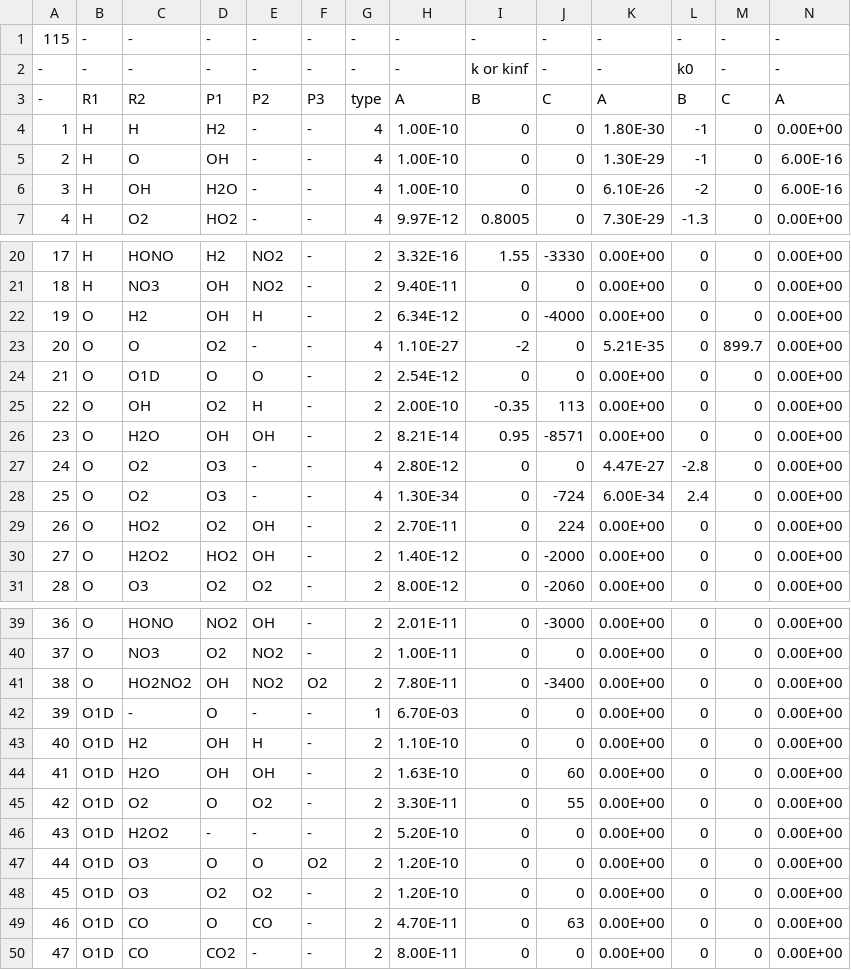
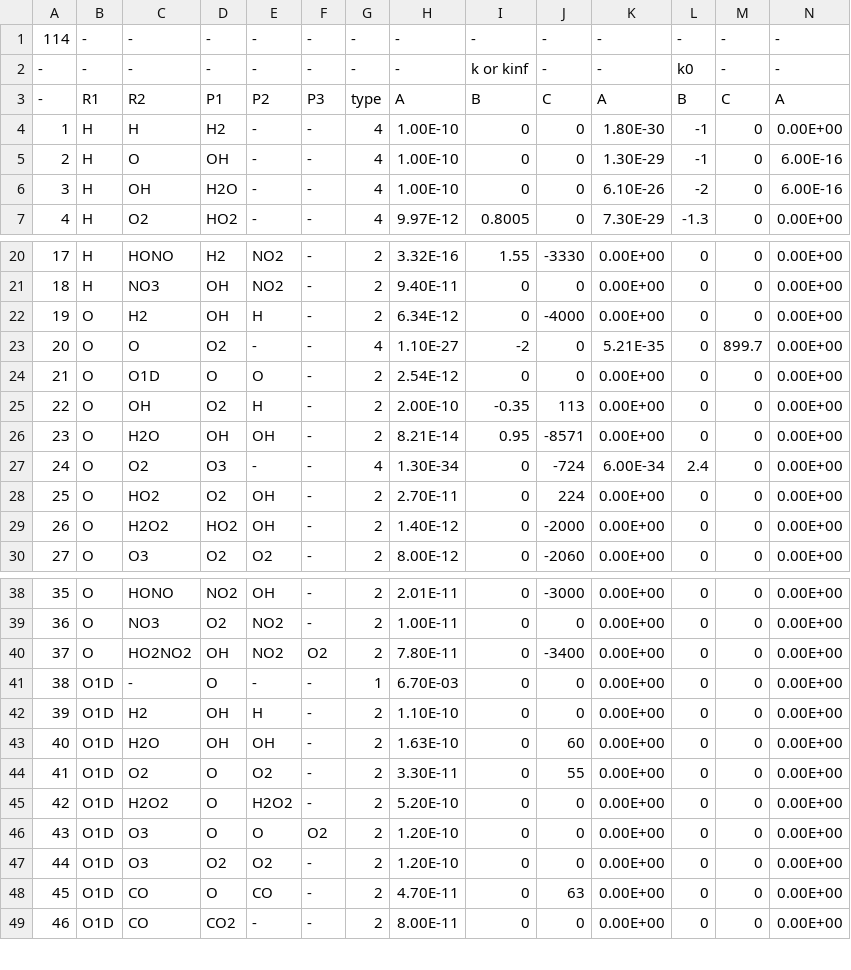
Before and after one commit to danielloyw/saguaro-photochem, a CSV file: wrk/nreactions.csv, drawn as a sheet; only a part is shown, gaps mark what is left out; removed rows and columns are numbered as before the commit, all else as after; rows hold the shown columns only; the diff names each change by its address in the sheet, - before the commit and + after, or states it on an @@ line.

```diff
--- a/wrk/nreactions.csv
+++ b/wrk/nreactions.csv
@@ column A renumbered from row 1 down @@
-row 27: 24 | O | O2 | O3 | - | - | 4 | 2.80E-12 | 0 | 0 | 4.47E-27 | -2.8 | 0 | 0.00E+00
-D45: -
+D45: O
-E45: -
+E45: H2O2
```
Also changed, not shown: wrk/ireactions.csv.
